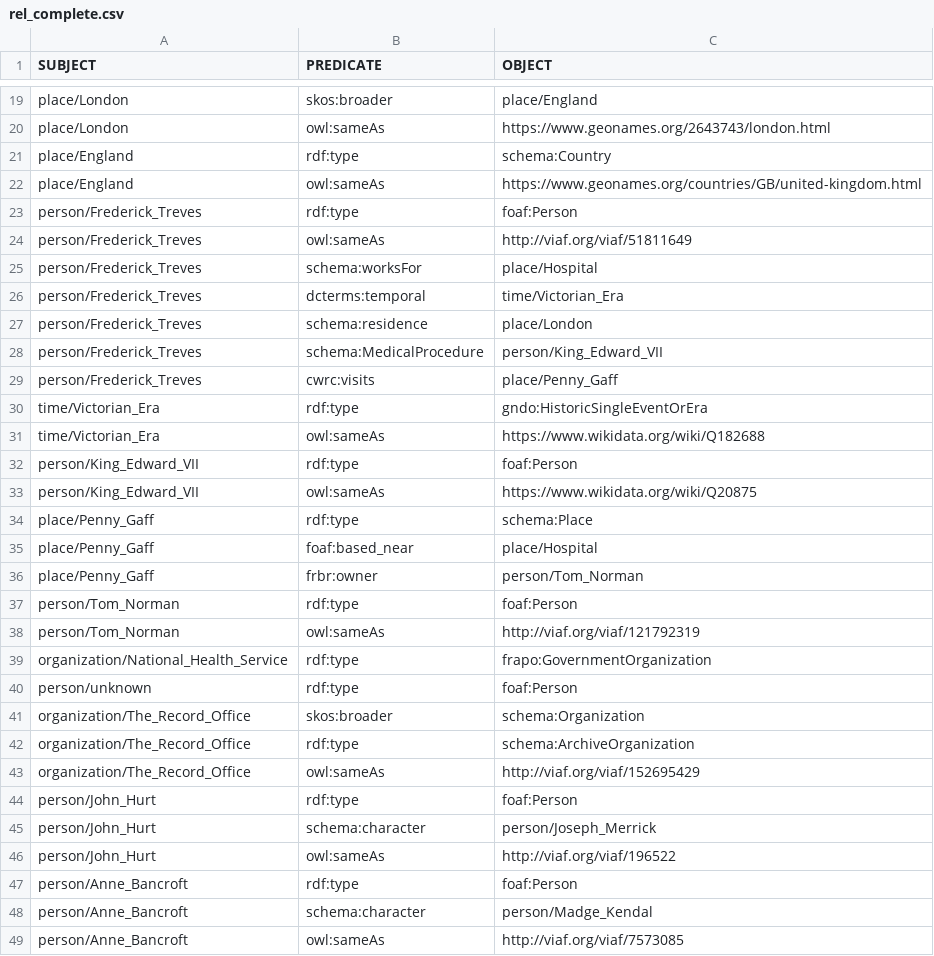
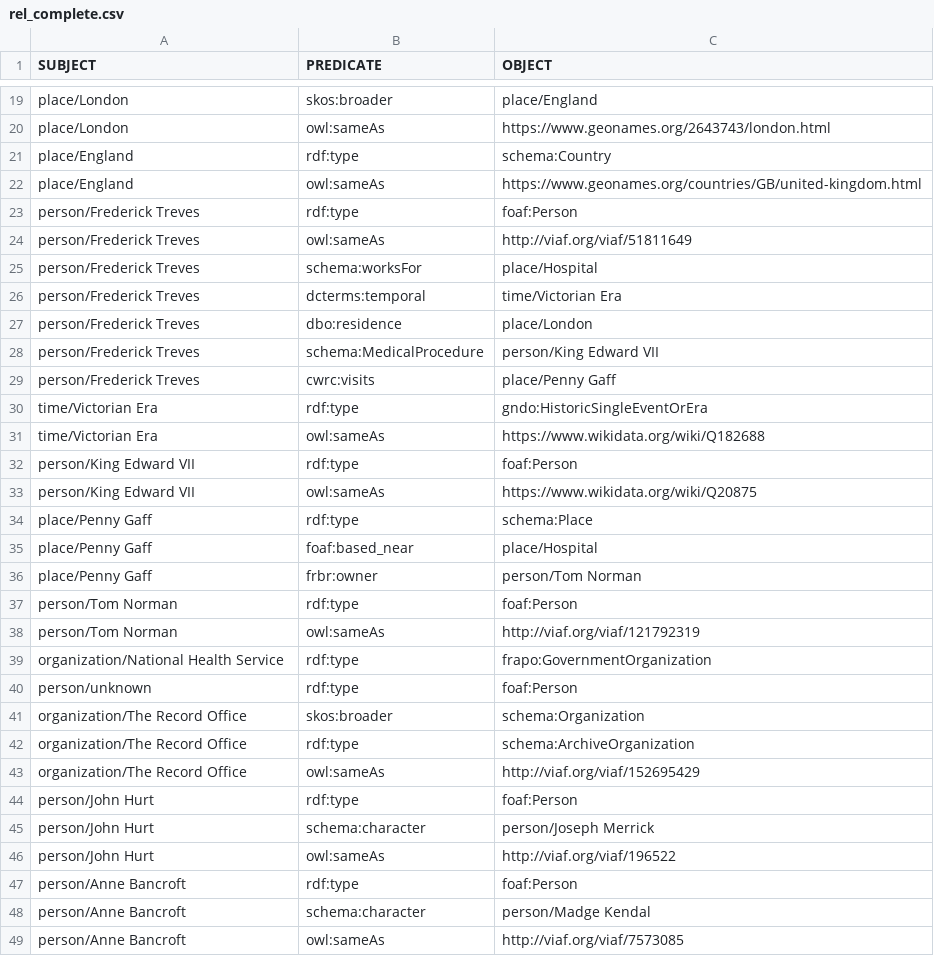
Before and after one commit to the-elephant-man/project, a CSV file: items-csv/rel_complete.csv, drawn as a sheet; only a part is shown, gaps mark what is left out; the diff covers the shown part only.

```diff
--- a/items-csv/rel_complete.csv
+++ b/items-csv/rel_complete.csv
@@ -22,28 +22,28 @@ place/England;rdf:type;schema:Country
 place/England;owl:sameAs;https://www.geonames.org/countries/GB/united-kingdom.html
-person/Frederick_Treves;rdf:type;foaf:Person
-person/Frederick_Treves;owl:sameAs;http://viaf.org/viaf/51811649
-person/Frederick_Treves;schema:worksFor;place/Hospital
-person/Frederick_Treves;dcterms:temporal;time/Victorian_Era
-person/Frederick_Treves;schema:residence ;place/London
-person/Frederick_Treves;schema:MedicalProcedure ;person/King_Edward_VII
-person/Frederick_Treves;cwrc:visits;place/Penny_Gaff
-time/Victorian_Era;rdf:type;gndo:HistoricSingleEventOrEra
-time/Victorian_Era;owl:sameAs;https://www.wikidata.org/wiki/Q182688
-person/King_Edward_VII;rdf:type;foaf:Person
-person/King_Edward_VII;owl:sameAs;https://www.wikidata.org/wiki/Q20875
-place/Penny_Gaff;rdf:type;schema:Place
-place/Penny_Gaff;foaf:based_near;place/Hospital
-place/Penny_Gaff;frbr:owner;person/Tom_Norman
-person/Tom_Norman;rdf:type;foaf:Person
-person/Tom_Norman;owl:sameAs;http://viaf.org/viaf/121792319
-organization/National_Health_Service;rdf:type;frapo:GovernmentOrganization
+person/Frederick Treves;rdf:type;foaf:Person
+person/Frederick Treves;owl:sameAs;http://viaf.org/viaf/51811649
+person/Frederick Treves;schema:worksFor;place/Hospital
+person/Frederick Treves;dcterms:temporal;time/Victorian Era
+person/Frederick Treves;dbo:residence;place/London
+person/Frederick Treves;schema:MedicalProcedure;person/King Edward VII
+person/Frederick Treves;cwrc:visits;place/Penny Gaff
+time/Victorian Era;rdf:type;gndo:HistoricSingleEventOrEra
+time/Victorian Era;owl:sameAs;https://www.wikidata.org/wiki/Q182688
+person/King Edward VII;rdf:type;foaf:Person
+person/King Edward VII;owl:sameAs;https://www.wikidata.org/wiki/Q20875
+place/Penny Gaff;rdf:type;schema:Place
+place/Penny Gaff;foaf:based_near;place/Hospital
+place/Penny Gaff;frbr:owner;person/Tom Norman
+person/Tom Norman;rdf:type;foaf:Person
+person/Tom Norman;owl:sameAs;http://viaf.org/viaf/121792319
+organization/National Health Service;rdf:type;frapo:GovernmentOrganization
 person/unknown;rdf:type;foaf:Person
-organization/The_Record_Office;skos:broader;schema:Organization
-organization/The_Record_Office;rdf:type;schema:ArchiveOrganization
-organization/The_Record_Office;owl:sameAs;http://viaf.org/viaf/152695429
-person/John_Hurt;rdf:type;foaf:Person
-person/John_Hurt;schema:character;person/Joseph_Merrick
-person/John_Hurt;owl:sameAs;http://viaf.org/viaf/196522
-person/Anne_Bancroft;rdf:type;foaf:Person
-person/Anne_Bancroft;schema:character;person/Madge_Kendal
-person/Anne_Bancroft;owl:sameAs;http://viaf.org/viaf/7573085
+organization/The Record Office;skos:broader;schema:Organization
+organization/The Record Office;rdf:type;schema:ArchiveOrganization
+organization/The Record Office;owl:sameAs;http://viaf.org/viaf/152695429
+person/John Hurt;rdf:type;foaf:Person
+person/John Hurt;schema:character;person/Joseph Merrick
+person/John Hurt;owl:sameAs;http://viaf.org/viaf/196522
+person/Anne Bancroft;rdf:type;foaf:Person
+person/Anne Bancroft;schema:character;person/Madge Kendal
+person/Anne Bancroft;owl:sameAs;http://viaf.org/viaf/7573085
```
Also changed, not shown: 29 edited cells elsewhere in this file, items-csv/Artifact.CSV, items-csv/JournalArticle.csv, 15 other files.
